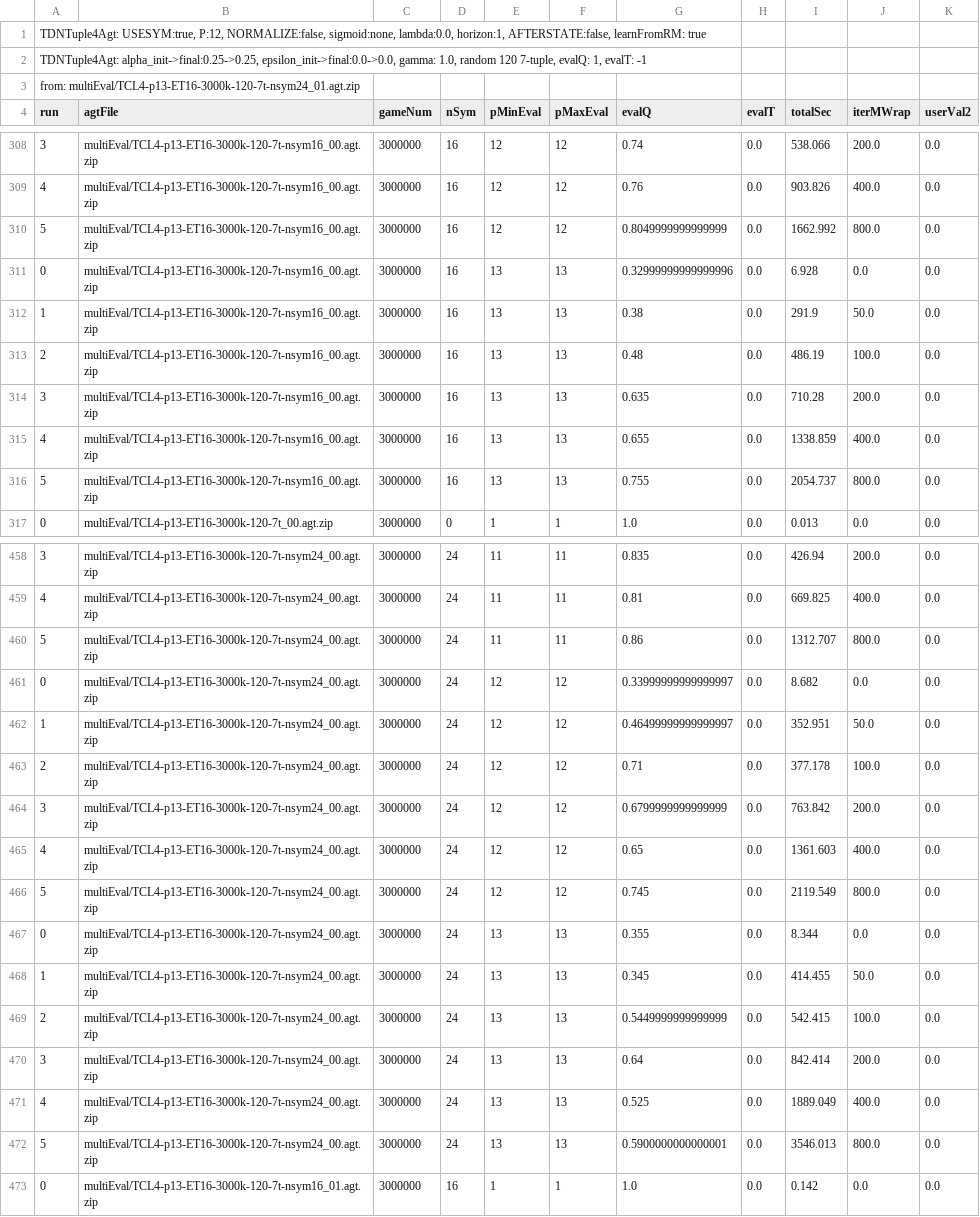
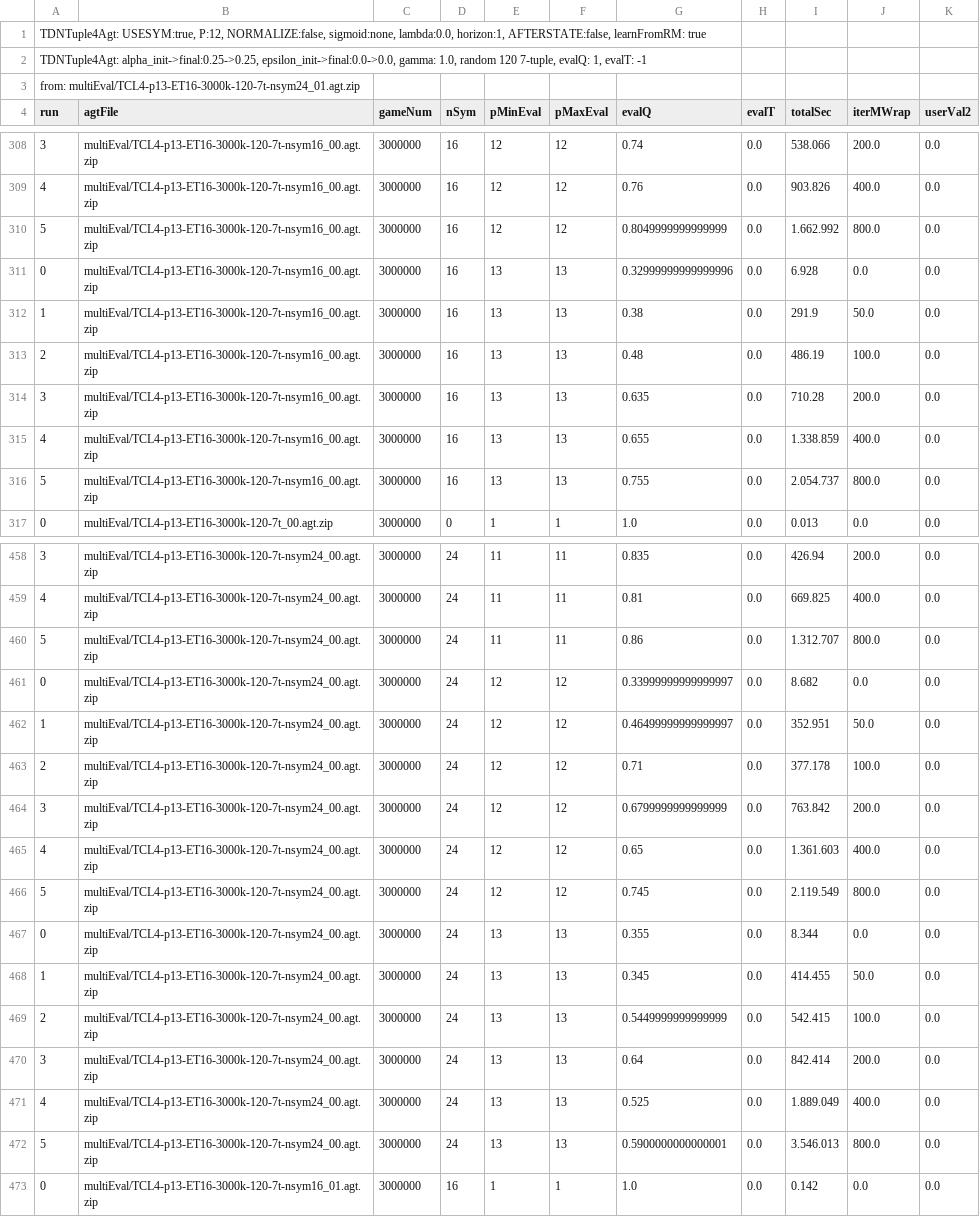
Before and after one commit to WolfgangKonen/GBG, a CSV file: agents/RubiksCube/3x3x3_STICKER2_QT/csv/symmIterSingle-nSym0-24-ET16.csv, drawn as a sheet; only a part is shown, gaps mark what is left out; the diff covers the shown part only.

```diff
--- a/agents/RubiksCube/3x3x3_STICKER2_QT/csv/symmIterSingle-nSym0-24-ET16.csv
+++ b/agents/RubiksCube/3x3x3_STICKER2_QT/csv/symmIterSingle-nSym0-24-ET16.csv
@@ -310 +310 @@ run; agtFile; gameNum; nSym; pMinEval; pMaxEval; evalQ; evalT; totalSec; iterMWr
-5; multiEval/TCL4-p13-ET16-3000k-120-7t-nsym16_00.agt.zip; 3000000; 16; 12; 12; 0.8049999999999999; 0.0; 1662.992; 800.0; 0.0
+5; multiEval/TCL4-p13-ET16-3000k-120-7t-nsym16_00.agt.zip;3000000;16;12;12; 0.8049999999999999; 0.0;1.662.992; 800.0; 0.0
@@ -315,2 +315,2 @@ run; agtFile; gameNum; nSym; pMinEval; pMaxEval; evalQ; evalT; totalSec; iterMWr
-4; multiEval/TCL4-p13-ET16-3000k-120-7t-nsym16_00.agt.zip; 3000000; 16; 13; 13; 0.655; 0.0; 1338.859; 400.0; 0.0
-5; multiEval/TCL4-p13-ET16-3000k-120-7t-nsym16_00.agt.zip; 3000000; 16; 13; 13; 0.755; 0.0; 2054.737; 800.0; 0.0
+4; multiEval/TCL4-p13-ET16-3000k-120-7t-nsym16_00.agt.zip;3000000;16;13;13; 0.655; 0.0;1.338.859; 400.0; 0.0
+5; multiEval/TCL4-p13-ET16-3000k-120-7t-nsym16_00.agt.zip;3000000;16;13;13; 0.755; 0.0;2.054.737; 800.0; 0.0
@@ -460 +460 @@ run; agtFile; gameNum; nSym; pMinEval; pMaxEval; evalQ; evalT; totalSec; iterMWr
-5; multiEval/TCL4-p13-ET16-3000k-120-7t-nsym24_00.agt.zip; 3000000; 24; 11; 11; 0.86; 0.0; 1312.707; 800.0; 0.0
+5; multiEval/TCL4-p13-ET16-3000k-120-7t-nsym24_00.agt.zip;3000000;24;11;11; 0.86; 0.0;1.312.707; 800.0; 0.0
@@ -465,2 +465,2 @@ run; agtFile; gameNum; nSym; pMinEval; pMaxEval; evalQ; evalT; totalSec; iterMWr
-4; multiEval/TCL4-p13-ET16-3000k-120-7t-nsym24_00.agt.zip; 3000000; 24; 12; 12; 0.65; 0.0; 1361.603; 400.0; 0.0
-5; multiEval/TCL4-p13-ET16-3000k-120-7t-nsym24_00.agt.zip; 3000000; 24; 12; 12; 0.745; 0.0; 2119.549; 800.0; 0.0
+4; multiEval/TCL4-p13-ET16-3000k-120-7t-nsym24_00.agt.zip;3000000;24;12;12; 0.65; 0.0;1.361.603; 400.0; 0.0
+5; multiEval/TCL4-p13-ET16-3000k-120-7t-nsym24_00.agt.zip;3000000;24;12;12; 0.745; 0.0;2.119.549; 800.0; 0.0
@@ -471,2 +471,2 @@ run; agtFile; gameNum; nSym; pMinEval; pMaxEval; evalQ; evalT; totalSec; iterMWr
-4; multiEval/TCL4-p13-ET16-3000k-120-7t-nsym24_00.agt.zip; 3000000; 24; 13; 13; 0.525; 0.0; 1889.049; 400.0; 0.0
-5; multiEval/TCL4-p13-ET16-3000k-120-7t-nsym24_00.agt.zip; 3000000; 24; 13; 13; 0.5900000000000001; 0.0; 3546.013; 800.0; 0.0
+4; multiEval/TCL4-p13-ET16-3000k-120-7t-nsym24_00.agt.zip;3000000;24;13;13; 0.525; 0.0;1.889.049; 400.0; 0.0
+5; multiEval/TCL4-p13-ET16-3000k-120-7t-nsym24_00.agt.zip;3000000;24;13;13; 0.5900000000000001; 0.0;3.546.013; 800.0; 0.0
```
Also changed, not shown: 20 edited cells elsewhere in this file, 41 other files.
